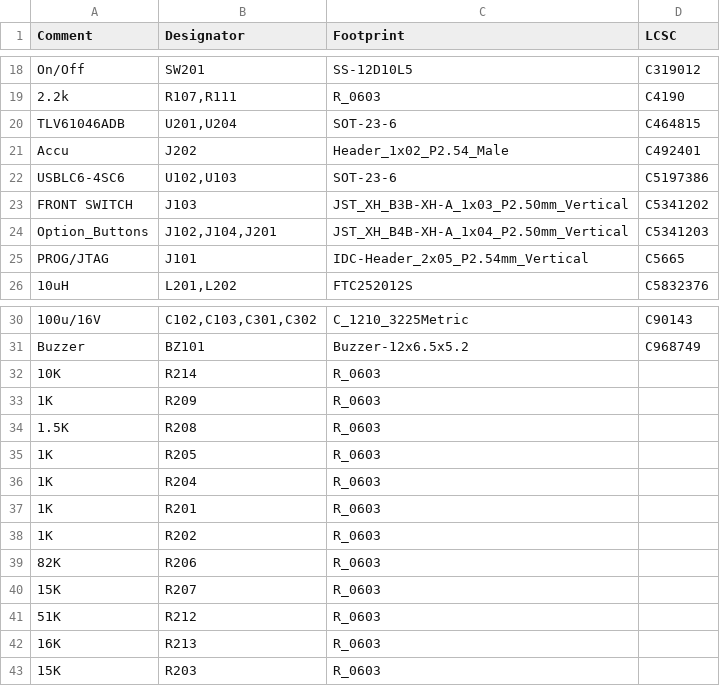
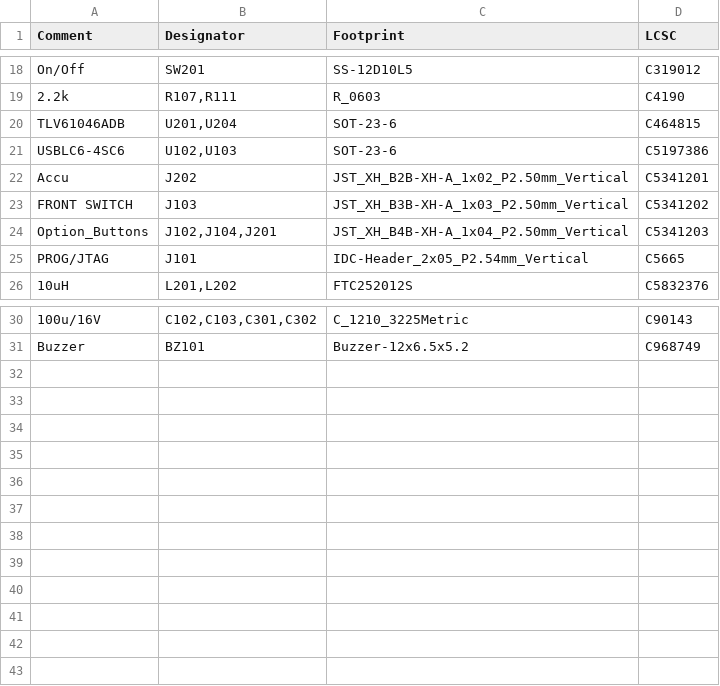
Before and after one commit to pnn69/NicE-Buoy, a CSV file: PCB/Robuoy-Top-V1_0/jlcpcb/production_files/BOM-Robuoy-Top.csv, drawn as a sheet; only a part is shown, gaps mark what is left out; removed rows and columns are numbered as before the commit, all else as after; the diff names each change by its address in the sheet, - before the commit and + after, or states it on an @@ line.

```diff
--- a/PCB/Robuoy-Top-V1_0/jlcpcb/production_files/BOM-Robuoy-Top.csv
+++ b/PCB/Robuoy-Top-V1_0/jlcpcb/production_files/BOM-Robuoy-Top.csv
-row 21: Accu | J202 | Header_1x02_P2.54_Male | C492401
+row 22: Accu | J202 | JST_XH_B2B-XH-A_1x02_P2.50mm_Vertical | C5341201
-row 32: 10K | R214 | R_0603
-row 33: 1K | R209 | R_0603
-row 34: 1.5K | R208 | R_0603
-row 35: 1K | R205 | R_0603
-row 36: 1K | R204 | R_0603
-row 37: 1K | R201 | R_0603
-row 38: 1K | R202 | R_0603
-row 39: 82K | R206 | R_0603
-row 40: 15K | R207 | R_0603
-row 41: 51K | R212 | R_0603
-row 42: 16K | R213 | R_0603
-row 43: 15K | R203 | R_0603
```
Also changed, not shown: PCB/Robuoy-Top-V1_0/jlcpcb/production_files/CPL-Robuoy-Top.csv, 33 other files.
